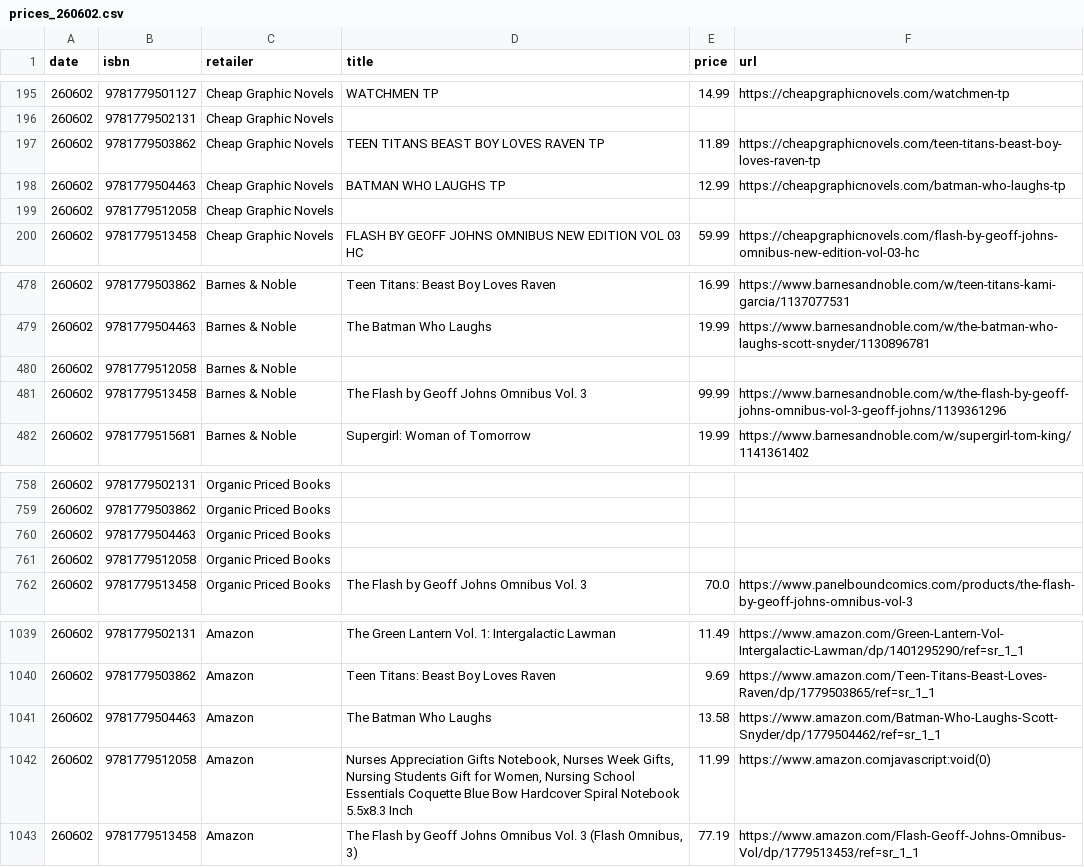
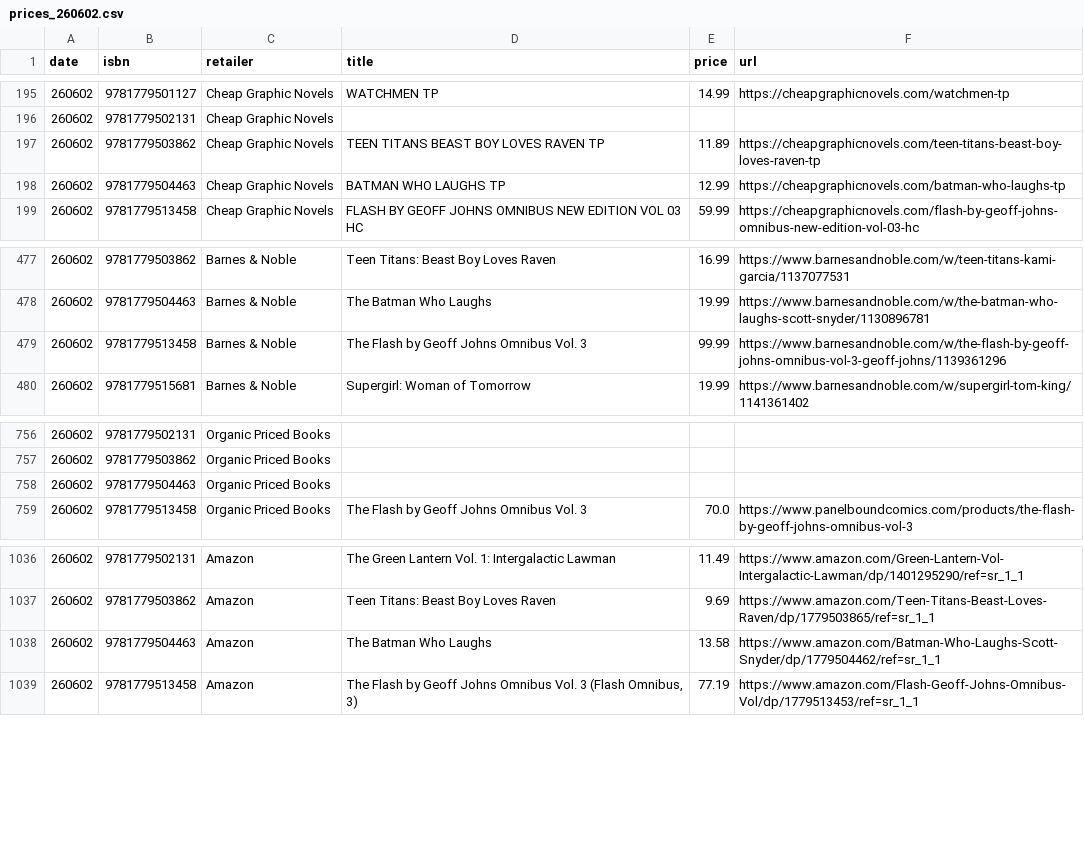
Before and after one commit to grayespinoza/graphic-novel-price-database, a CSV file: prices/prices_260602.csv, drawn as a sheet; only a part is shown, gaps mark what is left out; the diff names each change by its address in the sheet, - before the commit and + after, or states it on an @@ line.

Commit message:
fix: correct invalid isbn

```diff
--- a/prices/prices_260602.csv
+++ b/prices/prices_260602.csv
-row 199: 260602 | 9781779512058 | Cheap Graphic Novels
-row 480: 260602 | 9781779512058 | Barnes & Noble
-row 761: 260602 | 9781779512058 | Organic Priced Books
-row 1042: 260602 | 9781779512058 | Amazon | Nurses Appreciation Gifts Notebook, Nurses Week Gifts, Nursing Students Gift for Women, Nursing School Essentials Coquette Blue Bow Hardcover Spiral Notebook 5.5x8.3 Inch | 11.99 | https://www.amazon.comjavascript:void(0)
```
Also changed, not shown: isbns.csv, prices/prices_260603.csv, 1 other file.
